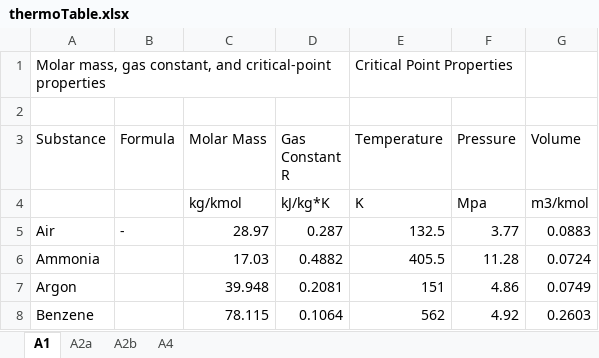
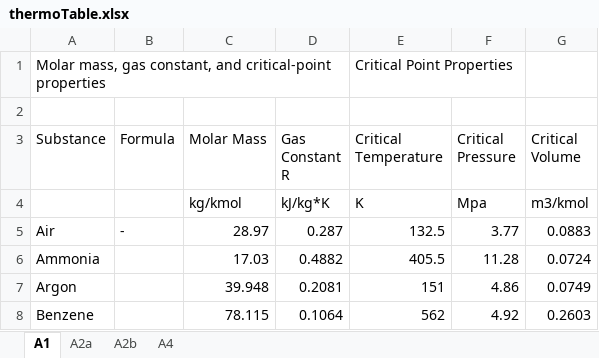
Before and after one commit to JoshMayberry/ME342Final, an Excel workbook: source/logic/thermoTable.xlsx, sheet A1, drawn as a sheet; only a part is shown; values as stored, in another font and other column widths than the file's, no borders; the diff names each change by its address in the sheet, - before the commit and + after, or states it on an @@ line.

```diff
--- a/source/logic/thermoTable.xlsx (sheet A1)
+++ b/source/logic/thermoTable.xlsx (sheet A1)
-E3: Temperature
+E3: Critical Temperature
-F3: Pressure
+F3: Critical Pressure
-G3: Volume
+G3: Critical Volume
```
Also changed, not shown: 19 other files.
